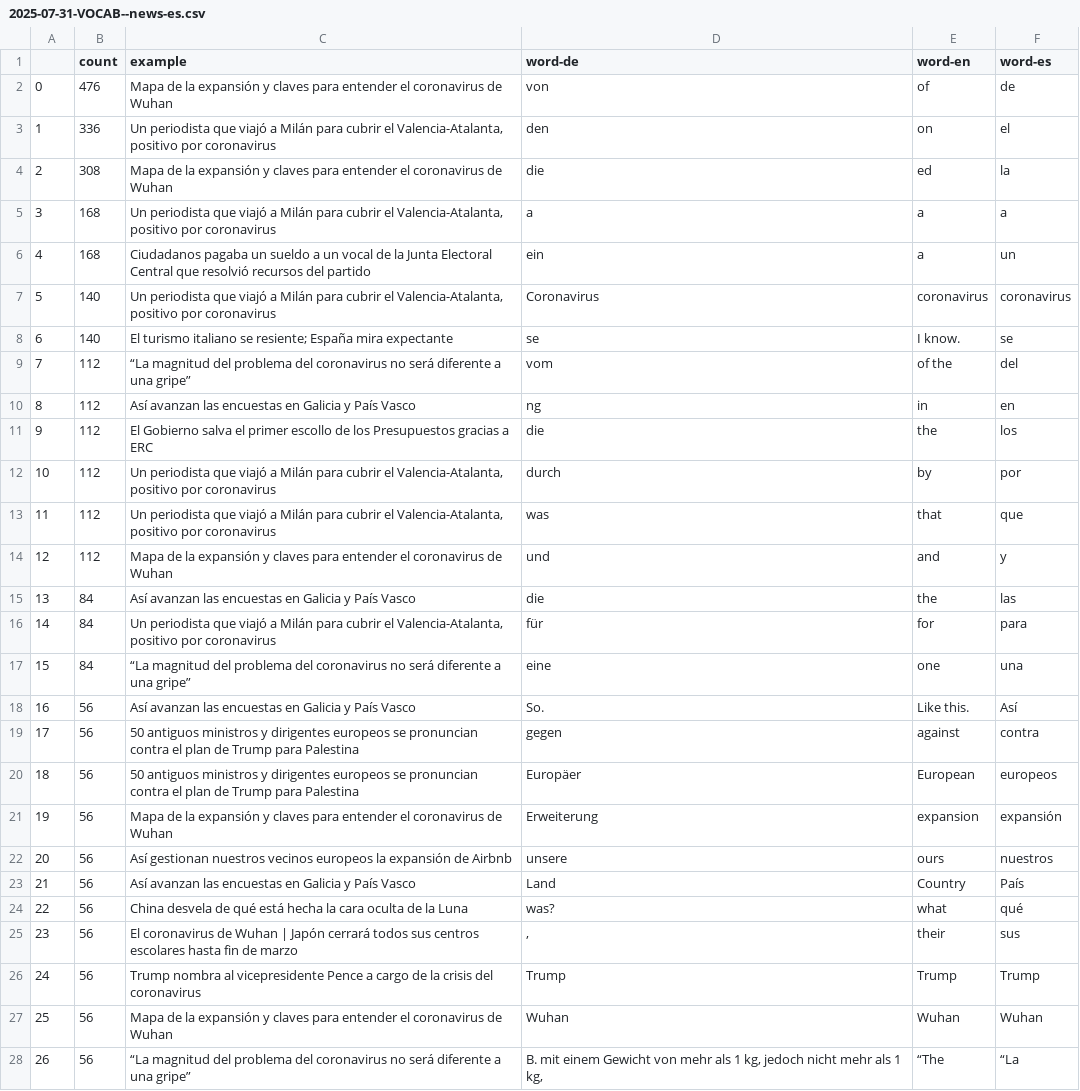
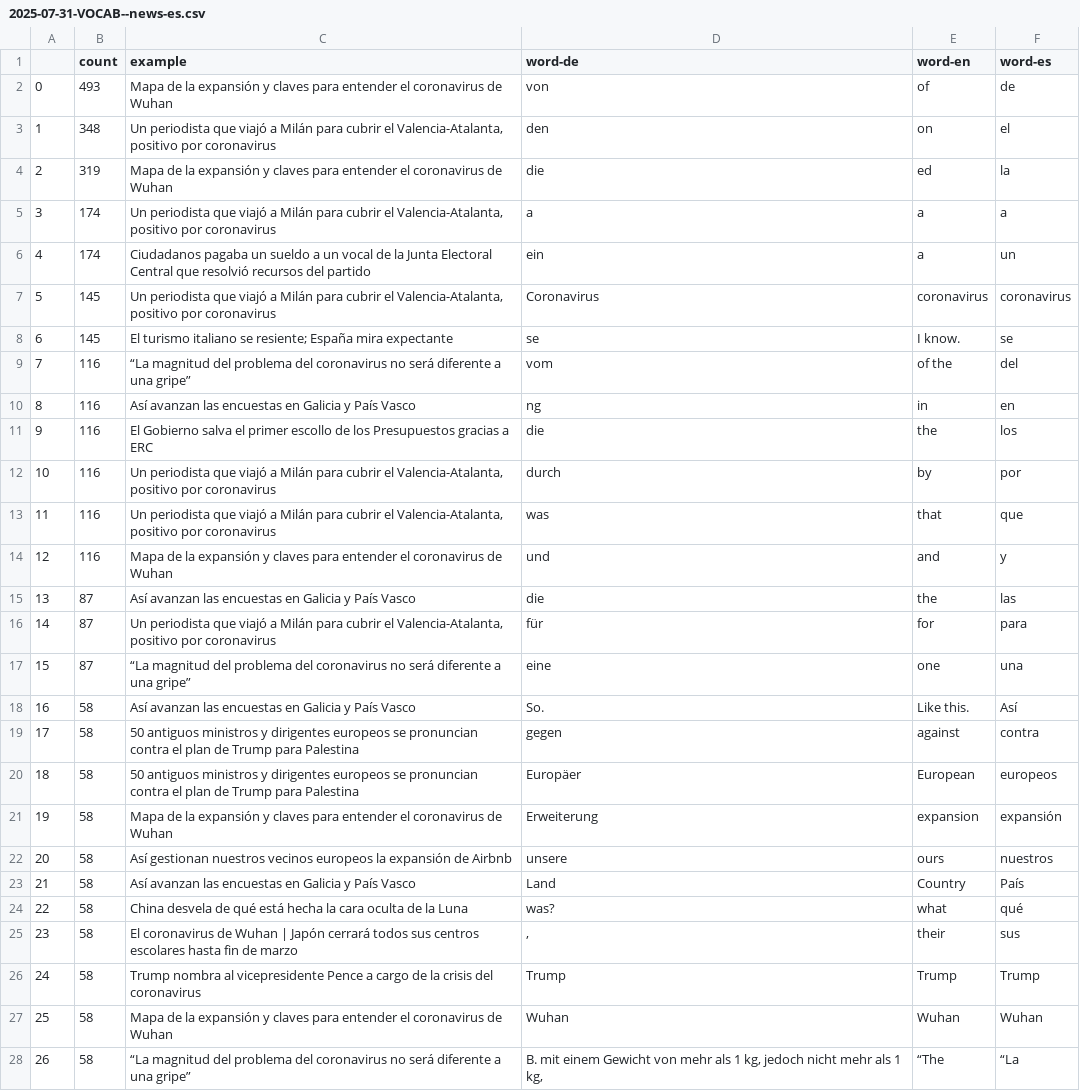
Before and after one commit to sliuxl/LinguaVitaminNews, a CSV file: csv/news/2025/07/2025-07-31-VOCAB--news-es.csv, drawn as a sheet; only a part is shown; the diff covers the shown part only.

```diff
--- a/csv/news/2025/07/2025-07-31-VOCAB--news-es.csv
+++ b/csv/news/2025/07/2025-07-31-VOCAB--news-es.csv
@@ -1,28 +1,28 @@
 ,count,example,word-de,word-en,word-es
-0,476,Mapa de la expansión y claves para entender el coronavirus de Wuhan,von,of,de
-1,336,"Un periodista que viajó a Milán para cubrir el Valencia-Atalanta, positivo por coronavirus",den,on,el
-2,308,Mapa de la expansión y claves para entender el coronavirus de Wuhan,die,ed,la
-3,168,"Un periodista que viajó a Milán para cubrir el Valencia-Atalanta, positivo por coronavirus",a,a,a
-4,168,Ciudadanos pagaba un sueldo a un vocal de la Junta Electoral Central que resolvió recursos del partido,ein,a,un
-5,140,"Un periodista que viajó a Milán para cubrir el Valencia-Atalanta, positivo por coronavirus",Coronavirus,coronavirus,coronavirus
-6,140,El turismo italiano se resiente; España mira expectante,se,I know.,se
-7,112,“La magnitud del problema del coronavirus no será diferente a una gripe”,vom,of the,del
-8,112,Así avanzan las encuestas en Galicia y País Vasco,ng,in,en
-9,112,El Gobierno salva el primer escollo de los Presupuestos gracias a ERC,die,the,los
-10,112,"Un periodista que viajó a Milán para cubrir el Valencia-Atalanta, positivo por coronavirus",durch,by,por
-11,112,"Un periodista que viajó a Milán para cubrir el Valencia-Atalanta, positivo por coronavirus",was,that,que
-12,112,Mapa de la expansión y claves para entender el coronavirus de Wuhan,und,and,y
-13,84,Así avanzan las encuestas en Galicia y País Vasco,die,the,las
-14,84,"Un periodista que viajó a Milán para cubrir el Valencia-Atalanta, positivo por coronavirus",für,for,para
-15,84,“La magnitud del problema del coronavirus no será diferente a una gripe”,eine,one,una
-16,56,Así avanzan las encuestas en Galicia y País Vasco,So.,Like this.,Así
-17,56,50 antiguos ministros y dirigentes europeos se pronuncian contra el plan de Trump para Palestina,gegen,against,contra
-18,56,50 antiguos ministros y dirigentes europeos se pronuncian contra el plan de Trump para Palestina,Europäer,European,europeos
-19,56,Mapa de la expansión y claves para entender el coronavirus de Wuhan,Erweiterung,expansion,expansión
-20,56,Así gestionan nuestros vecinos europeos la expansión de Airbnb,unsere,ours,nuestros
-21,56,Así avanzan las encuestas en Galicia y País Vasco,Land,Country,País
-22,56,China desvela de qué está hecha la cara oculta de la Luna,was?,what,qué
-23,56,El coronavirus de Wuhan | Japón cerrará todos sus centros escolares hasta fin de marzo,",",their,sus
-24,56,Trump nombra al vicepresidente Pence a cargo de la crisis del coronavirus,Trump,Trump,Trump
-25,56,Mapa de la expansión y claves para entender el coronavirus de Wuhan,Wuhan,Wuhan,Wuhan
-26,56,“La magnitud del problema del coronavirus no será diferente a una gripe”,"B. mit einem Gewicht von mehr als 1 kg, jedoch nicht mehr als 1 kg,",“The,“La
+0,493,Mapa de la expansión y claves para entender el coronavirus de Wuhan,von,of,de
+1,348,"Un periodista que viajó a Milán para cubrir el Valencia-Atalanta, positivo por coronavirus",den,on,el
+2,319,Mapa de la expansión y claves para entender el coronavirus de Wuhan,die,ed,la
+3,174,"Un periodista que viajó a Milán para cubrir el Valencia-Atalanta, positivo por coronavirus",a,a,a
+4,174,Ciudadanos pagaba un sueldo a un vocal de la Junta Electoral Central que resolvió recursos del partido,ein,a,un
+5,145,"Un periodista que viajó a Milán para cubrir el Valencia-Atalanta, positivo por coronavirus",Coronavirus,coronavirus,coronavirus
+6,145,El turismo italiano se resiente; España mira expectante,se,I know.,se
+7,116,“La magnitud del problema del coronavirus no será diferente a una gripe”,vom,of the,del
+8,116,Así avanzan las encuestas en Galicia y País Vasco,ng,in,en
+9,116,El Gobierno salva el primer escollo de los Presupuestos gracias a ERC,die,the,los
+10,116,"Un periodista que viajó a Milán para cubrir el Valencia-Atalanta, positivo por coronavirus",durch,by,por
+11,116,"Un periodista que viajó a Milán para cubrir el Valencia-Atalanta, positivo por coronavirus",was,that,que
+12,116,Mapa de la expansión y claves para entender el coronavirus de Wuhan,und,and,y
+13,87,Así avanzan las encuestas en Galicia y País Vasco,die,the,las
+14,87,"Un periodista que viajó a Milán para cubrir el Valencia-Atalanta, positivo por coronavirus",für,for,para
+15,87,“La magnitud del problema del coronavirus no será diferente a una gripe”,eine,one,una
+16,58,Así avanzan las encuestas en Galicia y País Vasco,So.,Like this.,Así
+17,58,50 antiguos ministros y dirigentes europeos se pronuncian contra el plan de Trump para Palestina,gegen,against,contra
+18,58,50 antiguos ministros y dirigentes europeos se pronuncian contra el plan de Trump para Palestina,Europäer,European,europeos
+19,58,Mapa de la expansión y claves para entender el coronavirus de Wuhan,Erweiterung,expansion,expansión
+20,58,Así gestionan nuestros vecinos europeos la expansión de Airbnb,unsere,ours,nuestros
+21,58,Así avanzan las encuestas en Galicia y País Vasco,Land,Country,País
+22,58,China desvela de qué está hecha la cara oculta de la Luna,was?,what,qué
+23,58,El coronavirus de Wuhan | Japón cerrará todos sus centros escolares hasta fin de marzo,",",their,sus
+24,58,Trump nombra al vicepresidente Pence a cargo de la crisis del coronavirus,Trump,Trump,Trump
+25,58,Mapa de la expansión y claves para entender el coronavirus de Wuhan,Wuhan,Wuhan,Wuhan
+26,58,“La magnitud del problema del coronavirus no será diferente a una gripe”,"B. mit einem Gewicht von mehr als 1 kg, jedoch nicht mehr als 1 kg,",“The,“La
```
Also changed, not shown: 142 edited cells elsewhere in this file, 3 other files.
